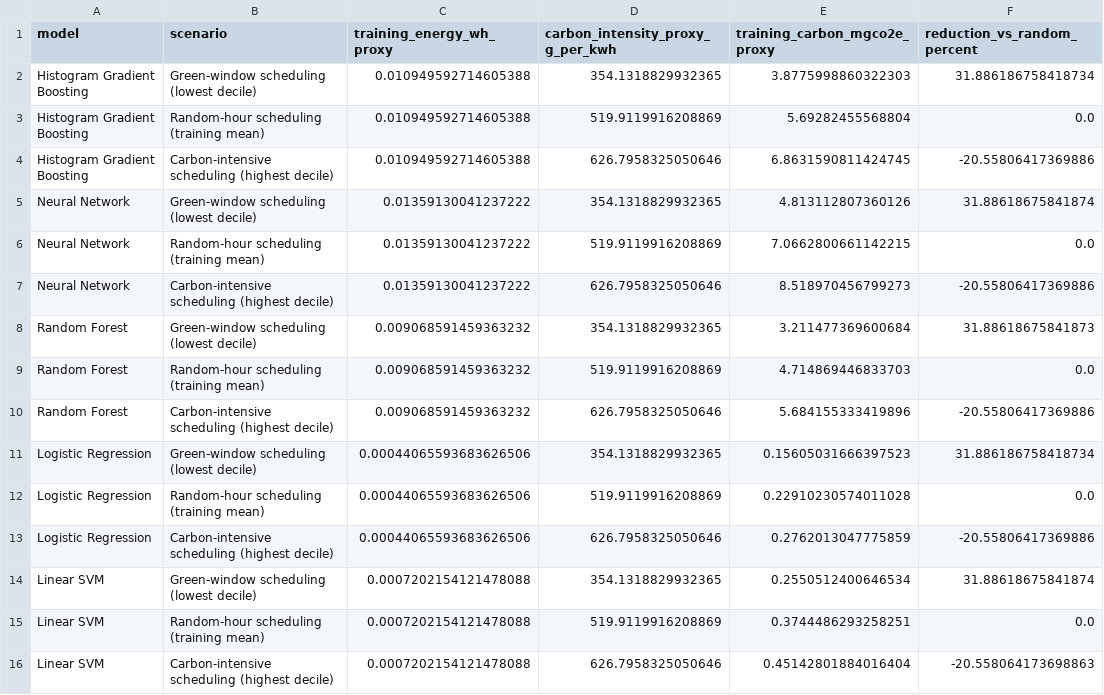
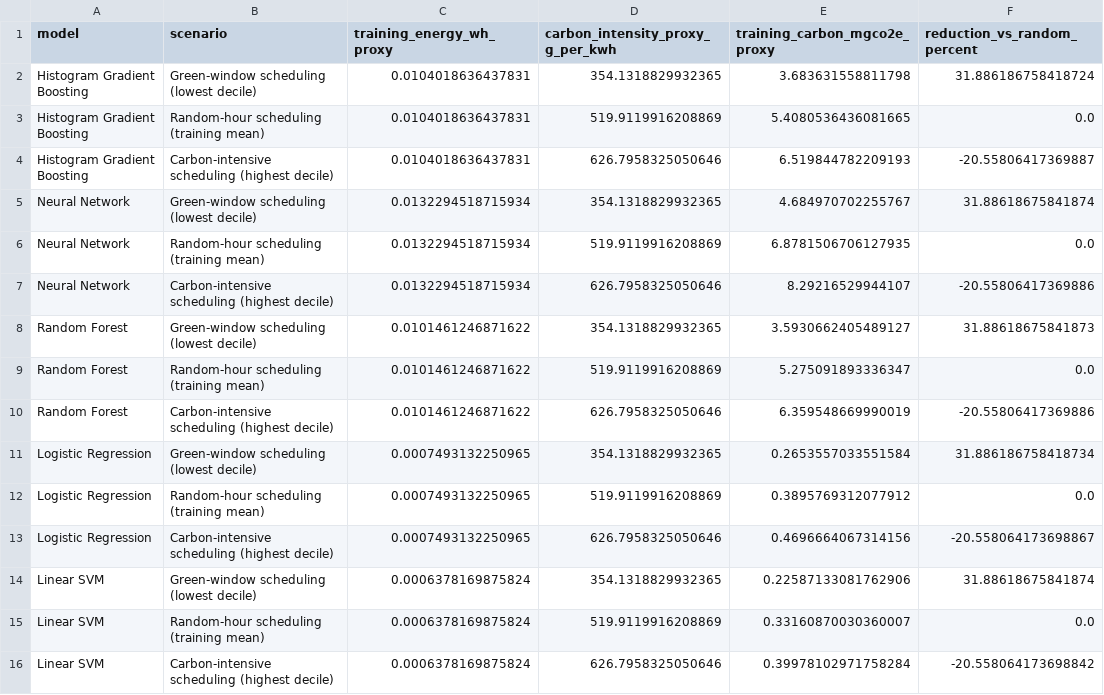
Before and after one commit to nirtutac123/Carbon-Aware-Comparison-of-Machine-Learning-Models, a CSV file: outputs/tables/rq5_training_window_scenarios.csv, drawn as a sheet.

```diff
--- a/outputs/tables/rq5_training_window_scenarios.csv
+++ b/outputs/tables/rq5_training_window_scenarios.csv
@@ -1,16 +1,16 @@
 model,scenario,training_energy_wh_proxy,carbon_intensity_proxy_g_per_kwh,training_carbon_mgco2e_proxy,reduction_vs_random_percent
-Histogram Gradient Boosting,Green-window scheduling (lowest decile),0.010949592714605388,354.1318829932365,3.8775998860322303,31.886186758418734
-Histogram Gradient Boosting,Random-hour scheduling (training mean),0.010949592714605388,519.9119916208869,5.69282455568804,0.0
-Histogram Gradient Boosting,Carbon-intensive scheduling (highest decile),0.010949592714605388,626.7958325050646,6.8631590811424745,-20.55806417369886
-Neural Network,Green-window scheduling (lowest decile),0.01359130041237222,354.1318829932365,4.813112807360126,31.88618675841874
-Neural Network,Random-hour scheduling (training mean),0.01359130041237222,519.9119916208869,7.0662800661142215,0.0
-Neural Network,Carbon-intensive scheduling (highest decile),0.01359130041237222,626.7958325050646,8.518970456799273,-20.55806417369886
-Random Forest,Green-window scheduling (lowest decile),0.009068591459363232,354.1318829932365,3.211477369600684,31.88618675841873
-Random Forest,Random-hour scheduling (training mean),0.009068591459363232,519.9119916208869,4.714869446833703,0.0
-Random Forest,Carbon-intensive scheduling (highest decile),0.009068591459363232,626.7958325050646,5.684155333419896,-20.55806417369886
-Logistic Regression,Green-window scheduling (lowest decile),0.00044065593683626506,354.1318829932365,0.15605031666397523,31.886186758418734
-Logistic Regression,Random-hour scheduling (training mean),0.00044065593683626506,519.9119916208869,0.22910230574011028,0.0
-Logistic Regression,Carbon-intensive scheduling (highest decile),0.00044065593683626506,626.7958325050646,0.2762013047775859,-20.55806417369886
-Linear SVM,Green-window scheduling (lowest decile),0.0007202154121478088,354.1318829932365,0.2550512400646534,31.88618675841874
-Linear SVM,Random-hour scheduling (training mean),0.0007202154121478088,519.9119916208869,0.3744486293258251,0.0
-Linear SVM,Carbon-intensive scheduling (highest decile),0.0007202154121478088,626.7958325050646,0.45142801884016404,-20.558064173698863
+Histogram Gradient Boosting,Green-window scheduling (lowest decile),0.0104018636437831,354.1318829932365,3.683631558811798,31.886186758418724
+Histogram Gradient Boosting,Random-hour scheduling (training mean),0.0104018636437831,519.9119916208869,5.4080536436081665,0.0
+Histogram Gradient Boosting,Carbon-intensive scheduling (highest decile),0.0104018636437831,626.7958325050646,6.519844782209193,-20.55806417369887
+Neural Network,Green-window scheduling (lowest decile),0.0132294518715934,354.1318829932365,4.684970702255767,31.88618675841874
+Neural Network,Random-hour scheduling (training mean),0.0132294518715934,519.9119916208869,6.8781506706127935,0.0
+Neural Network,Carbon-intensive scheduling (highest decile),0.0132294518715934,626.7958325050646,8.29216529944107,-20.55806417369886
+Random Forest,Green-window scheduling (lowest decile),0.0101461246871622,354.1318829932365,3.5930662405489127,31.88618675841873
+Random Forest,Random-hour scheduling (training mean),0.0101461246871622,519.9119916208869,5.275091893336347,0.0
+Random Forest,Carbon-intensive scheduling (highest decile),0.0101461246871622,626.7958325050646,6.359548669990019,-20.55806417369886
+Logistic Regression,Green-window scheduling (lowest decile),0.0007493132250965,354.1318829932365,0.2653557033551584,31.886186758418734
+Logistic Regression,Random-hour scheduling (training mean),0.0007493132250965,519.9119916208869,0.3895769312077912,0.0
+Logistic Regression,Carbon-intensive scheduling (highest decile),0.0007493132250965,626.7958325050646,0.4696664067314156,-20.558064173698867
+Linear SVM,Green-window scheduling (lowest decile),0.0006378169875824,354.1318829932365,0.22587133081762906,31.88618675841874
+Linear SVM,Random-hour scheduling (training mean),0.0006378169875824,519.9119916208869,0.33160870030360007,0.0
+Linear SVM,Carbon-intensive scheduling (highest decile),0.0006378169875824,626.7958325050646,0.39978102971758284,-20.558064173698842
```
Also changed, not shown: outputs/tables/rq1_model_tradeoff_metrics.csv, outputs/tables/rq2_feature_ablation_metrics.csv, 13 other files.
